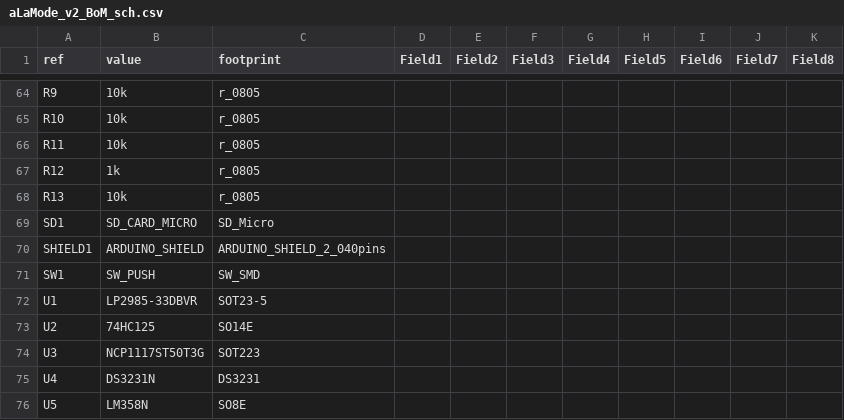
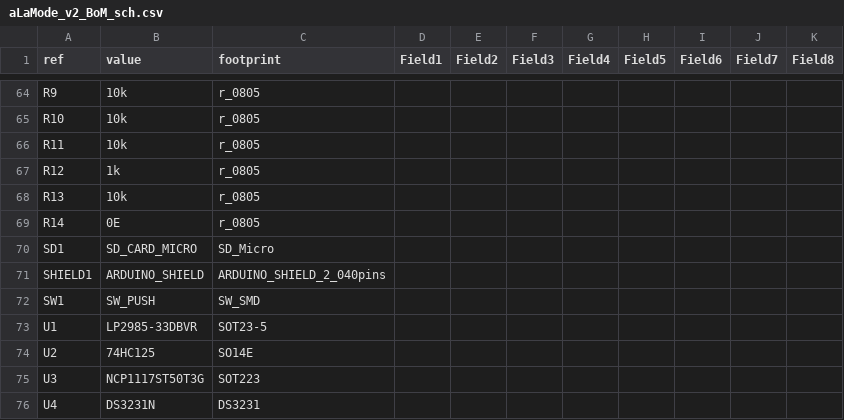
Before and after one commit to anupam19/clockthree, a CSV file: KiCad/aLaMode/aLaMode_v2_BoM_sch.csv, drawn as a sheet; only a part is shown, gaps mark what is left out; the shorter side is filled out with more unchanged rows; the diff names each change by its address in the sheet, - before the commit and + after, or states it on an @@ line.

Commit message:
aLaMode_v2 done. Gerbers generated. But need a final look-over before we send to seeed.

```diff
--- a/KiCad/aLaMode/aLaMode_v2_BoM_sch.csv
+++ b/KiCad/aLaMode/aLaMode_v2_BoM_sch.csv
+row 69: R14 | 0E | r_0805
```
Also changed, not shown: 35 other files.
